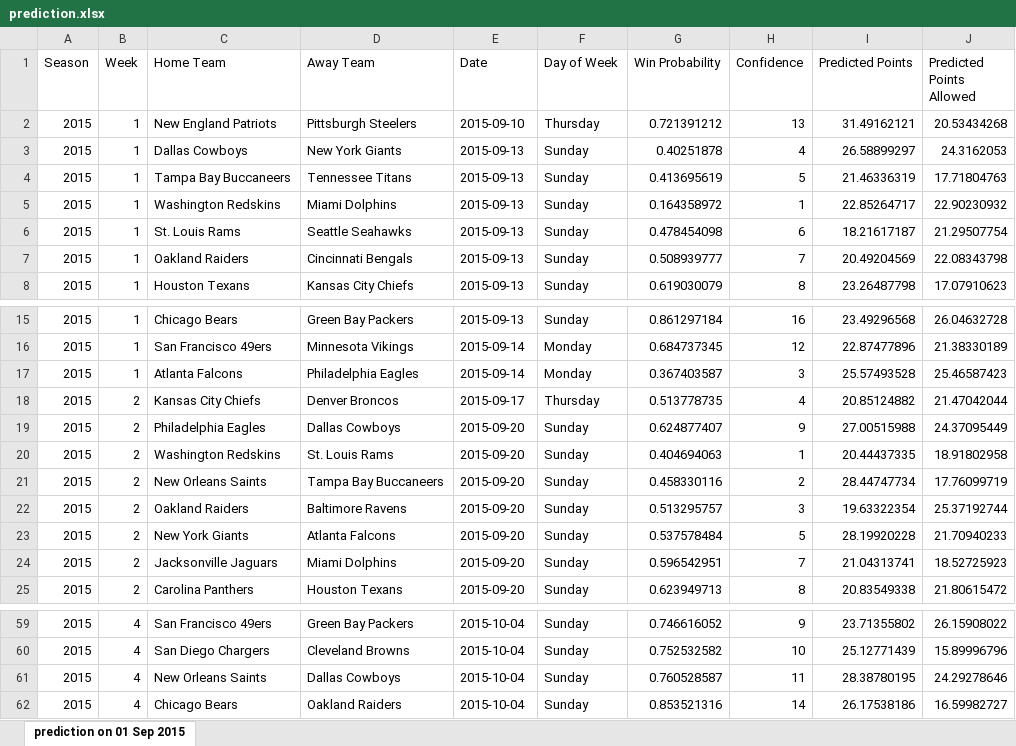
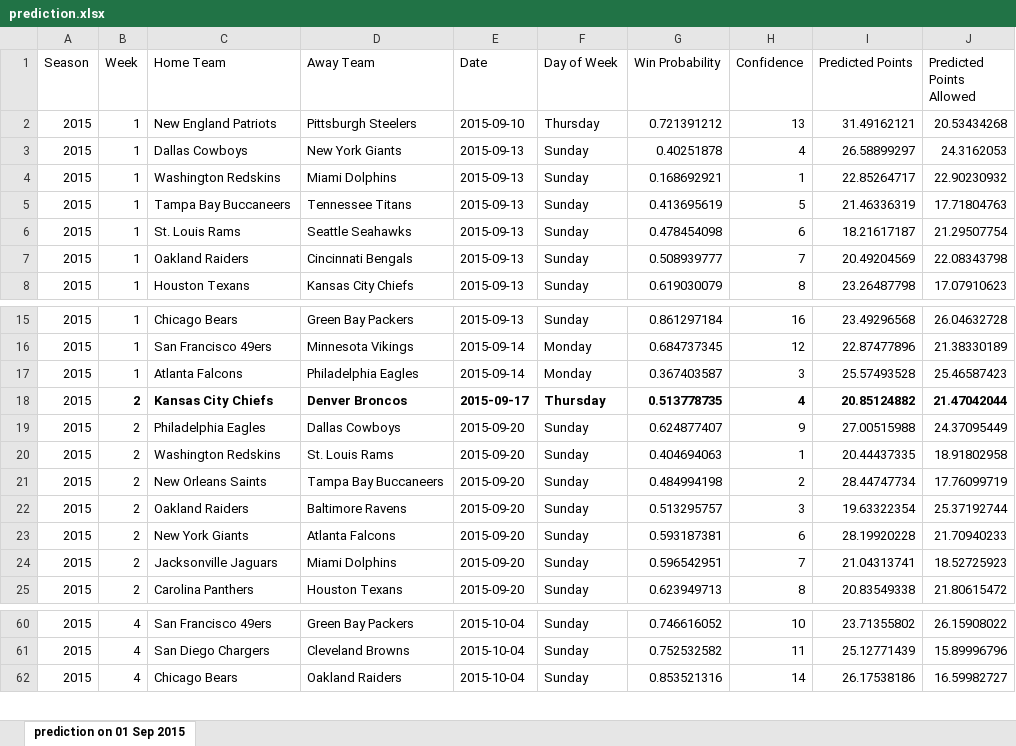
Before and after one commit to tanyaschlusser/office-nfl-pool, an Excel workbook: excel_files/prediction.xlsx, sheet prediction on 01 Sep 2015, drawn as a sheet; only a part is shown, gaps mark what is left out; values as stored, in another font and other column widths than the file's, no borders; removed rows and columns are numbered as before the commit, all else as after; the diff covers the shown part only; the diff names each change by its address in the sheet, - before the commit and + after, or states it on an @@ line.

```diff
--- a/excel_files/prediction.xlsx (sheet prediction on 01 Sep 2015)
+++ b/excel_files/prediction.xlsx (sheet prediction on 01 Sep 2015)
+row 4: 2015 | 1 | Washington Redskins | Miami Dolphins | 2015-09-13 | Sunday | 0.168692921 | 1 | 22.85264717 | 22.90230932
-row 5: 2015 | 1 | Washington Redskins | Miami Dolphins | 2015-09-13 | Sunday | 0.164358972 | 1 | 22.85264717 | 22.90230932
-B18:J18 bold: off
+B18:J18 bold: on
-G21 (Win Probability): 0.458330116
+G21 (Win Probability): 0.484994198
-G23 (Win Probability): 0.537578484
+G23 (Win Probability): 0.593187381
-H23 (Confidence): 5
+H23 (Confidence): 6
-H60 (Confidence): 9
+H60 (Confidence): 10
-H61 (Confidence): 10
+H61 (Confidence): 11
-row 61: 2015 | 4 | New Orleans Saints | Dallas Cowboys | 2015-10-04 | Sunday | 0.760528587 | 11 | 28.38780195 | 24.29278646
```
Also changed, not shown: 3 added rows, 2 removed rows, 7 edited cells and cell formats elsewhere in this sheet, excel_files/season2015_datasheet.xlsx, excel_files/sheets2015.xlsx.
